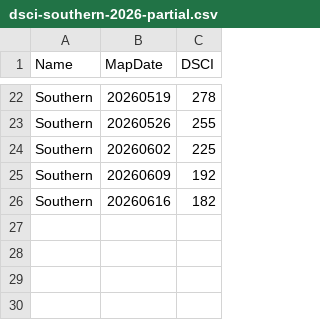
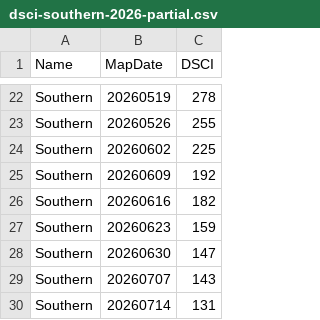
Before and after one commit to saraxlinnea/wildfire-prevention-viz, a CSV file: data/dsci-source/dsci-southern-2026-partial.csv, drawn as a sheet; only a part is shown, gaps mark what is left out.

```diff
--- a/data/dsci-source/dsci-southern-2026-partial.csv
+++ b/data/dsci-source/dsci-southern-2026-partial.csv
@@ -26 +26,5 @@ Southern,20260609,192
 Southern,20260616,182
+Southern,20260623,159
+Southern,20260630,147
+Southern,20260707,143
+Southern,20260714,131
```
Also changed, not shown: data/dsci-source/dsci-alaska-2026-partial.csv, data/dsci-source/dsci-eastern-2026-partial.csv, 38 other files.
